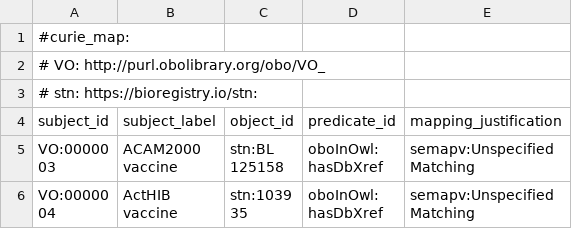
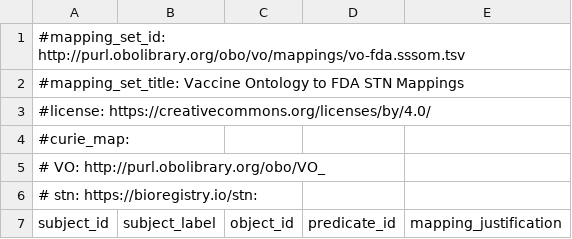
Before and after one commit to vaccineontology/VO, a TSV file: mappings/vo-fda.sssom.tsv, drawn as a sheet; only a part is shown; the shorter side is filled out with more unchanged rows.

```diff
--- a/mappings/vo-fda.sssom.tsv
+++ b/mappings/vo-fda.sssom.tsv
@@ -1 +1,4 @@
+#mapping_set_id: http://purl.obolibrary.org/obo/vo/mappings/vo-fda.sssom.tsv
+#mapping_set_title: Vaccine Ontology to FDA STN Mappings
+#license: https://creativecommons.org/licenses/by/4.0/
 #curie_map:
```
Also changed, not shown: mappings/vo-cvx.sssom.tsv, mappings/vo-usda.sssom.tsv, 4 other files.
